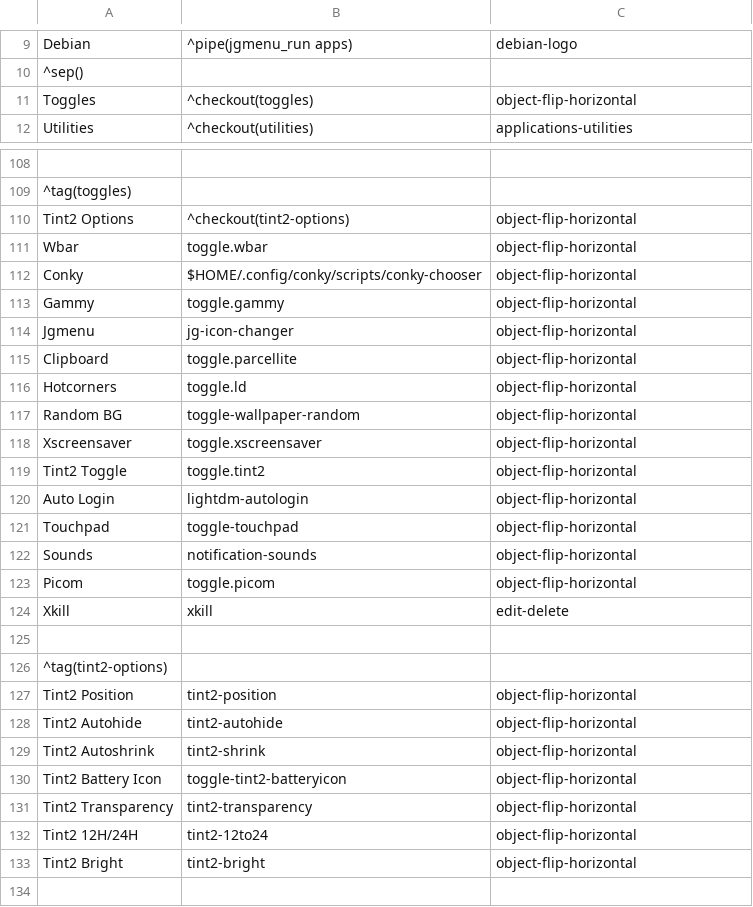
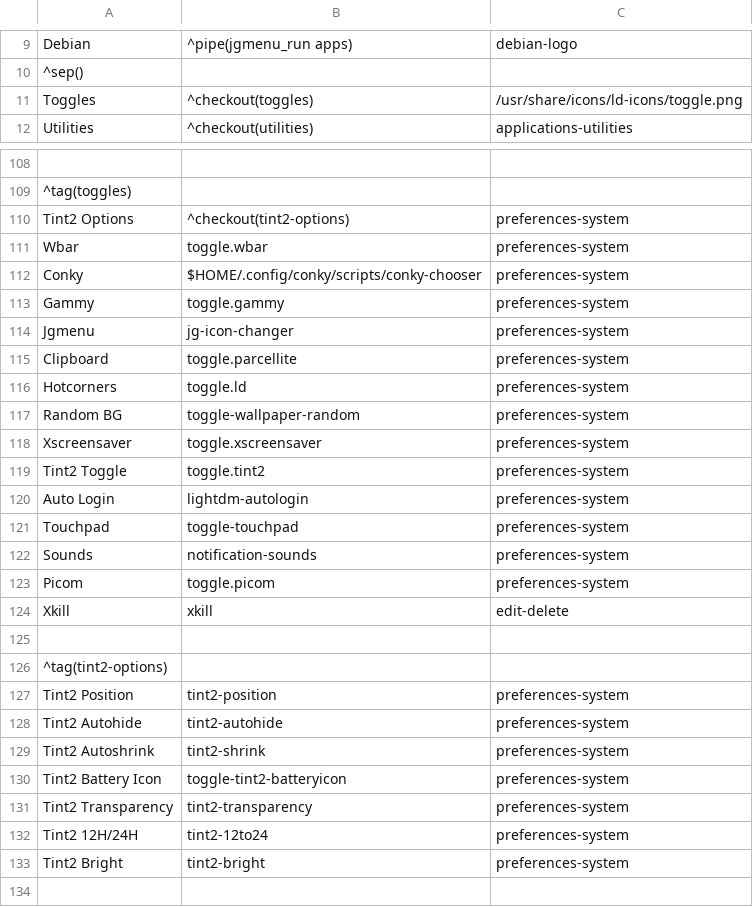
Before and after one commit to sleekmason/Lilidog-i386, a CSV file: config/includes.chroot_after_packages/etc/skel/.config/jgmenu/jgmenu.bak/mymenu.csv, drawn as a sheet; only a part is shown, gaps mark what is left out; the diff names each change by its address in the sheet, - before the commit and + after, or states it on an @@ line.

Commit message:
Changed Toggles icons in main menu.

```diff
--- a/config/includes.chroot_after_packages/etc/skel/.config/jgmenu/jgmenu.bak/mymenu.csv
+++ b/config/includes.chroot_after_packages/etc/skel/.config/jgmenu/jgmenu.bak/mymenu.csv
-C11: object-flip-horizontal
+C11: /usr/share/icons/ld-icons/toggle.png
-C110:C123: object-flip-horizontal
+C110:C123: preferences-system
-C127:C133: object-flip-horizontal
+C127:C133: preferences-system
```
Also changed, not shown: config/includes.chroot_after_packages/etc/skel/.config/jgmenu/mymenu.csv, 1 other file.
